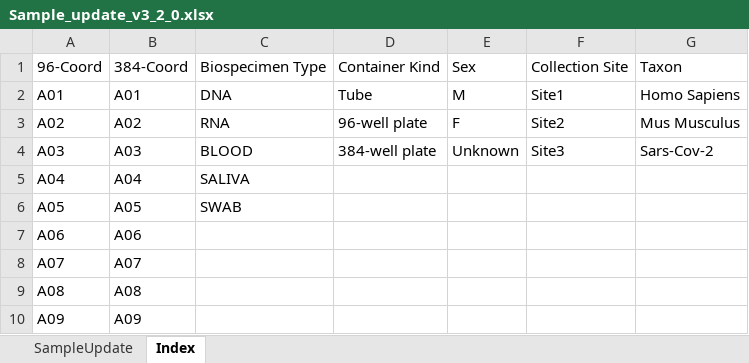
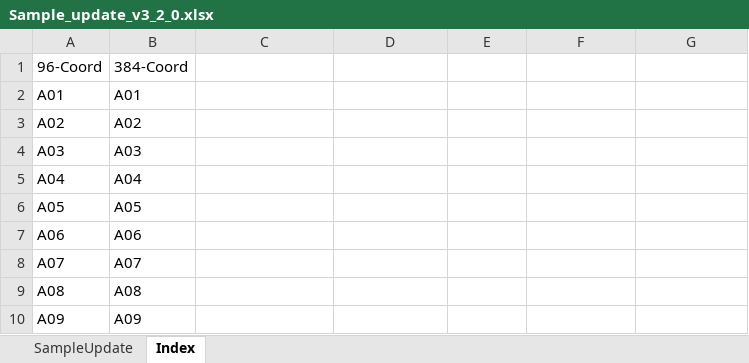
Before and after one commit to c3g/freezeman, an Excel workbook: backend/fms_core/static/submission_templates/Sample_update_v3_2_0.xlsx, sheet Index, drawn as a sheet; only a part is shown; values as stored, in another font and other column widths than the file's, no borders; the diff names each change by its address in the sheet, - before the commit and + after, or states it on an @@ line.

Commit message:
removed unneeded info from sample update templates

```diff
--- a/backend/fms_core/static/submission_templates/Sample_update_v3_2_0.xlsx (sheet Index)
+++ b/backend/fms_core/static/submission_templates/Sample_update_v3_2_0.xlsx (sheet Index)
-C1: Biospecimen Type
+C1: (empty)
-D1: Container Kind
+D1: (empty)
-E1: Sex
+E1: (empty)
-F1: Collection Site
+F1: (empty)
-G1: Taxon
+G1: (empty)
-C2: DNA
+C2: (empty)
-D2: Tube
+D2: (empty)
-E2: M
+E2: (empty)
-F2: Site1
+F2: (empty)
-G2: Homo Sapiens
+G2: (empty)
-C3: RNA
+C3: (empty)
-D3: 96-well plate
+D3: (empty)
-E3: F
+E3: (empty)
-F3: Site2
+F3: (empty)
-G3: Mus Musculus
+G3: (empty)
-C4: BLOOD
+C4: (empty)
-D4: 384-well plate
+D4: (empty)
-E4: Unknown
+E4: (empty)
-F4: Site3
+F4: (empty)
-G4: Sars-Cov-2
+G4: (empty)
-C5: SALIVA
+C5: (empty)
-C6: SWAB
+C6: (empty)
```
Also changed, not shown: sheet SampleUpdate, 1 other file.
